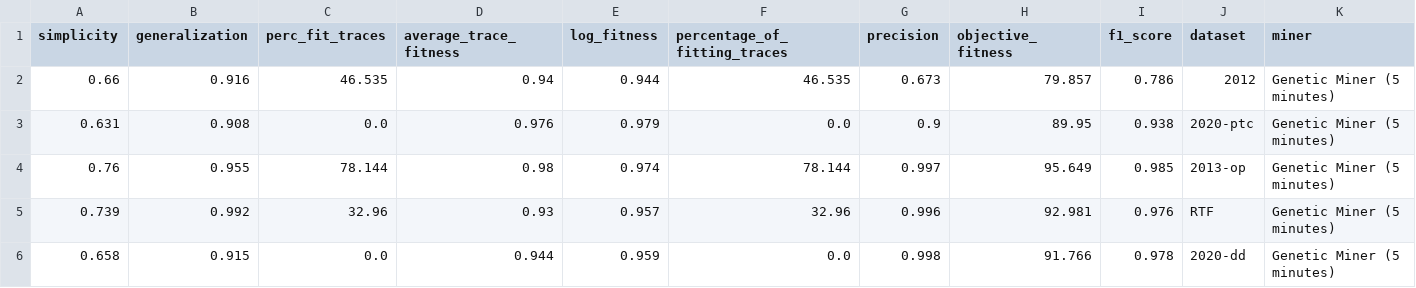
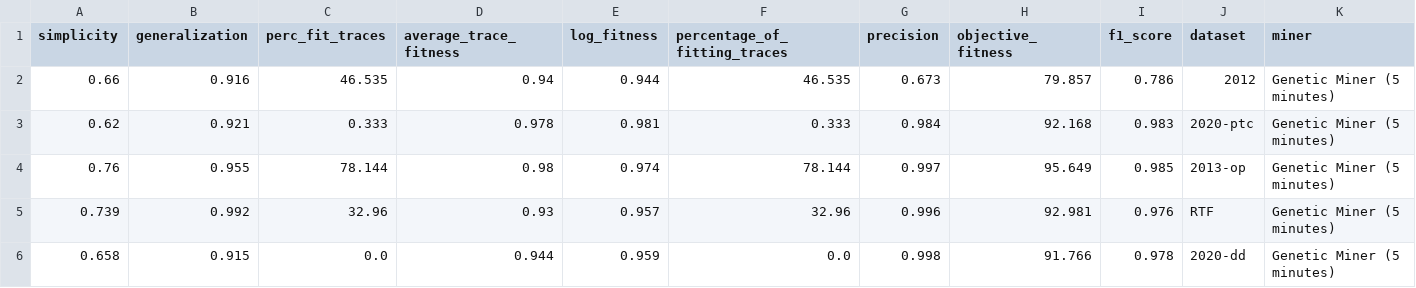
Before and after one commit to jaxels20/genetic-tree-miner-thesis, a CSV file: experiment_1/csvs/results_genetic_5.csv, drawn as a sheet; only a part is shown; removed rows and columns are numbered as before the commit, all else as after; rows hold the shown columns only; the diff names each change by its address in the sheet, - before the commit and + after, or states it on an @@ line.

```diff
--- a/experiment_1/csvs/results_genetic_5.csv
+++ b/experiment_1/csvs/results_genetic_5.csv
-row 3: 0.631 | 0.908 | 0.0 | 0.976 | 0.979 | 0.0 | 0.9 | 89.95 | 0.938 | 2020-ptc | Genetic Miner (5 minutes)
+row 3: 0.62 | 0.921 | 0.333 | 0.978 | 0.981 | 0.333 | 0.984 | 92.168 | 0.983 | 2020-ptc | Genetic Miner (5 minutes)
```
Also changed, not shown: experiment_1/results_all.csv, 3 other files.
